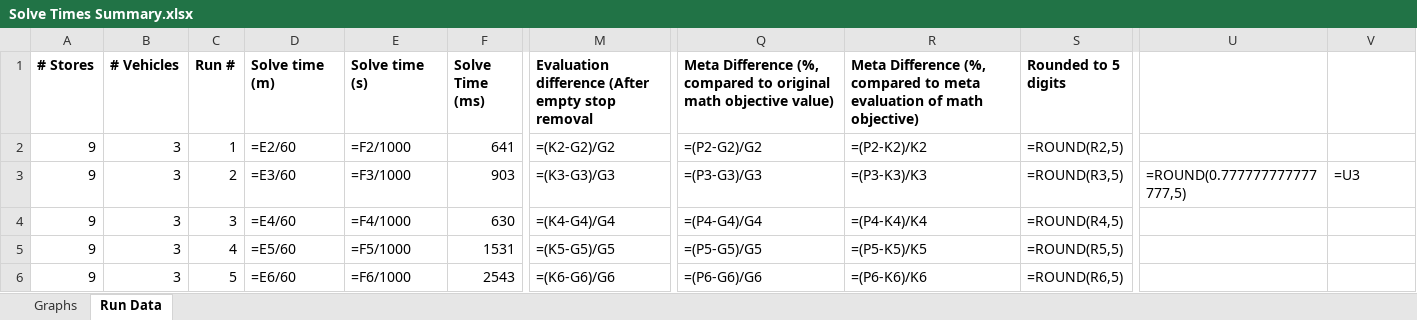
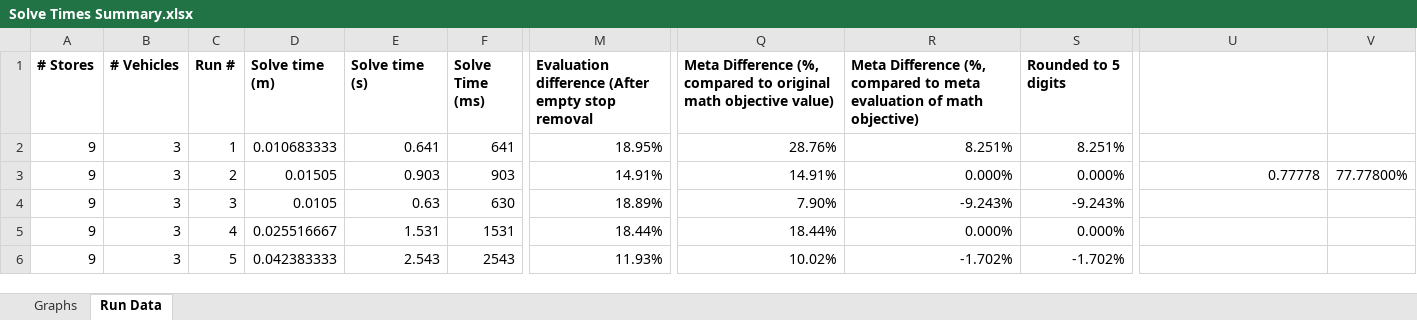
Before and after one commit to Greatmar2/VRP-Case-Study, an Excel workbook: vrp_dss/Solve Times Summary.xlsx, sheet Run Data, drawn as a sheet; only a part is shown, gaps mark what is left out; values as stored, in another font and other column widths than the file's, no borders; formulas without a stored value are shown as written; conditional formats not drawn; the diff covers the shown part only; the diff names each change by its address in the sheet, - before the commit and + after, or states it on an @@ line.

Commit message:
Case study functions mostly complete. Need to finish function that retrieves data from Bing, and functions to make everything work together.

```diff
--- a/vrp_dss/Solve Times Summary.xlsx (sheet Run Data)
+++ b/vrp_dss/Solve Times Summary.xlsx (sheet Run Data)
-D2 (Solve time (m)): =E2/60
+D2 (Solve time (m)): 0.010683333
-E2 (Solve time (s)): =F2/1000
+E2 (Solve time (s)): 0.641
-M2: =(K2-G2)/G2
+M2: 18.95%
-Q2: =(P2-G2)/G2
+Q2: 28.76%
-R2: =(P2-K2)/K2
+R2: 8.251%
-S2 (Rounded to 5 digits): =ROUND(R2,5)
+S2 (Rounded to 5 digits): 8.251%
-D3 (Solve time (m)): =E3/60
+D3 (Solve time (m)): 0.01505
-E3 (Solve time (s)): =F3/1000
+E3 (Solve time (s)): 0.903
-M3: =(K3-G3)/G3
+M3: 14.91%
-Q3: =(P3-G3)/G3
+Q3: 14.91%
-R3: =(P3-K3)/K3
+R3: 0.000%
-S3 (Rounded to 5 digits): =ROUND(R3,5)
+S3 (Rounded to 5 digits): 0.000%
-U3: =ROUND(0.777777777777777,5)
+U3: 0.77778
-V3: =U3
+V3: 77.77800%
-D4 (Solve time (m)): =E4/60
+D4 (Solve time (m)): 0.0105
-E4 (Solve time (s)): =F4/1000
+E4 (Solve time (s)): 0.63
-M4: =(K4-G4)/G4
+M4: 18.89%
-Q4: =(P4-G4)/G4
+Q4: 7.90%
-R4: =(P4-K4)/K4
+R4: -9.243%
-S4 (Rounded to 5 digits): =ROUND(R4,5)
+S4 (Rounded to 5 digits): -9.243%
-D5 (Solve time (m)): =E5/60
+D5 (Solve time (m)): 0.025516667
-E5 (Solve time (s)): =F5/1000
+E5 (Solve time (s)): 1.531
-M5: =(K5-G5)/G5
+M5: 18.44%
-Q5: =(P5-G5)/G5
+Q5: 18.44%
-R5: =(P5-K5)/K5
+R5: 0.000%
-S5 (Rounded to 5 digits): =ROUND(R5,5)
+S5 (Rounded to 5 digits): 0.000%
-D6 (Solve time (m)): =E6/60
+D6 (Solve time (m)): 0.042383333
-E6 (Solve time (s)): =F6/1000
+E6 (Solve time (s)): 2.543
-M6: =(K6-G6)/G6
+M6: 11.93%
-Q6: =(P6-G6)/G6
+Q6: 10.02%
-R6: =(P6-K6)/K6
+R6: -1.702%
-S6 (Rounded to 5 digits): =ROUND(R6,5)
+S6 (Rounded to 5 digits): -1.702%
```
Also changed, not shown: 1 added row, 1 removed row and 330 edited cells elsewhere in this sheet, sheet Graphs, hidden cells, charts or pictures, 5 other files.
